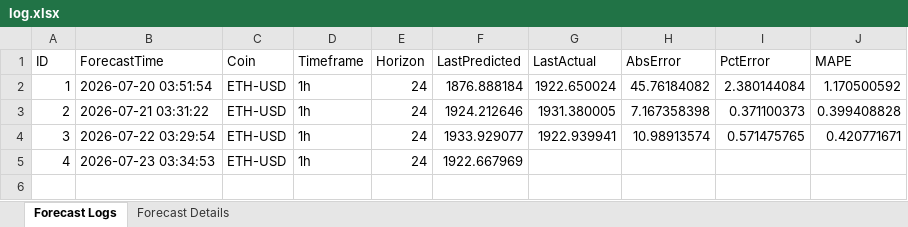
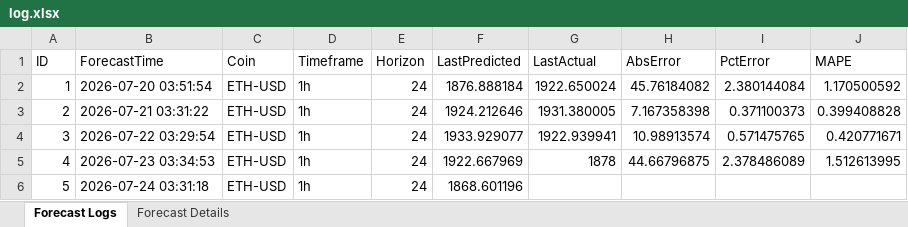
Before and after one commit to NoobKQ/crypto-forecaster-timesFM, an Excel workbook: timesfm-2.5-200m-pytorch/ETH-USD_1h_60d_h24/log.xlsx, sheet Forecast Logs, drawn as a sheet; values as stored, in another font and other column widths than the file's, no borders; the diff names each change by its address in the sheet, - before the commit and + after, or states it on an @@ line.

```diff
--- a/timesfm-2.5-200m-pytorch/ETH-USD_1h_60d_h24/log.xlsx (sheet Forecast Logs)
+++ b/timesfm-2.5-200m-pytorch/ETH-USD_1h_60d_h24/log.xlsx (sheet Forecast Logs)
-G5 (LastActual): (empty)
+G5 (LastActual): 1878
-H5 (AbsError): (empty)
+H5 (AbsError): 44.66796875
-I5 (PctError): (empty)
+I5 (PctError): 2.378486089
-J5 (MAPE): (empty)
+J5 (MAPE): 1.512613995
+row 6: 5 | 2026-07-24 03:31:18 | ETH-USD | 1h | 24 | 1868.601196
```
Also changed, not shown: sheet Forecast Details, timesfm-2.5-200m-pytorch/BTC-USD_1h_30d_h24/log.xlsx, timesfm-2.5-200m-pytorch/BTC-USD_1h_60d_h24/log.xlsx, 24 other files.
